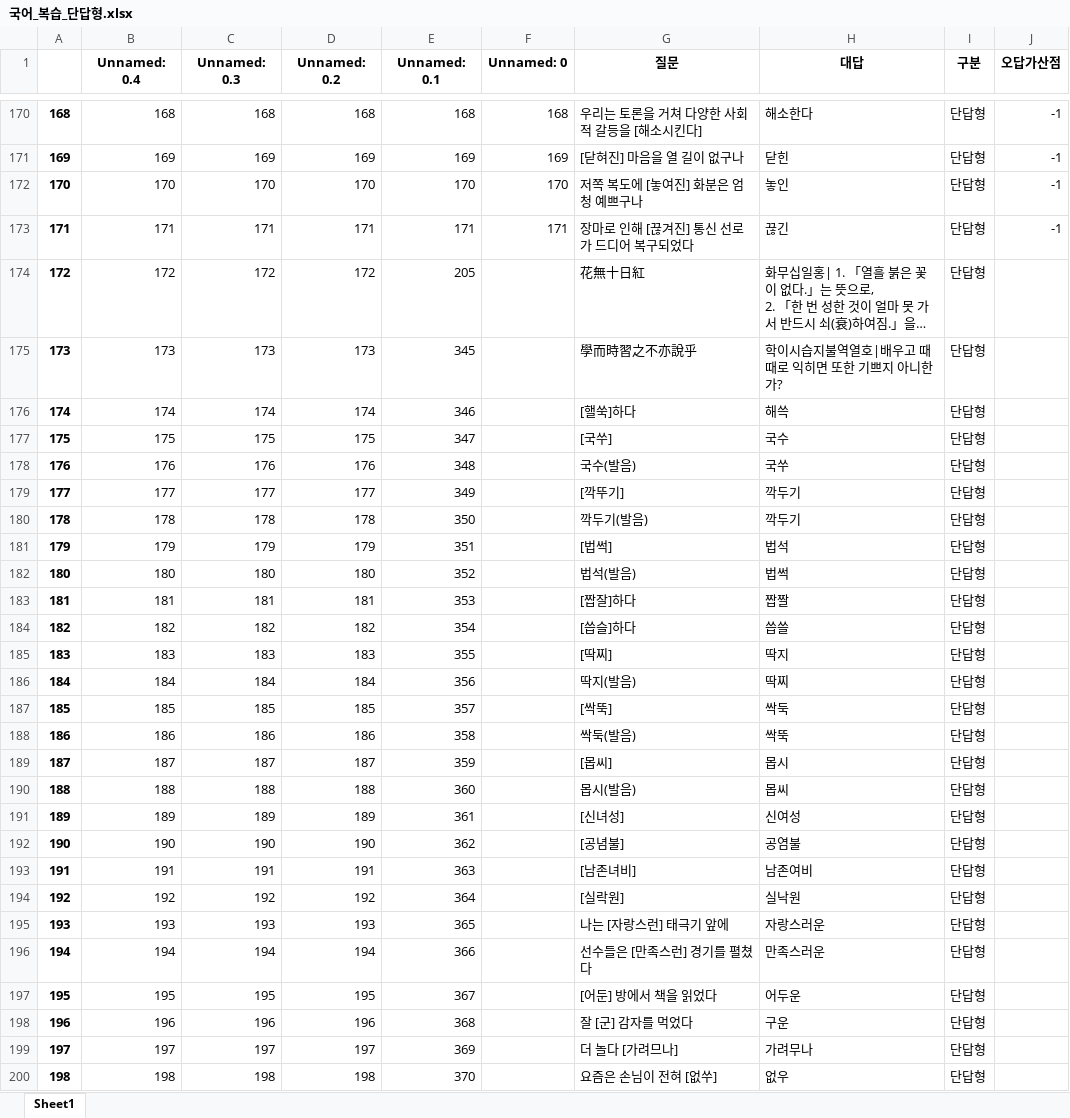
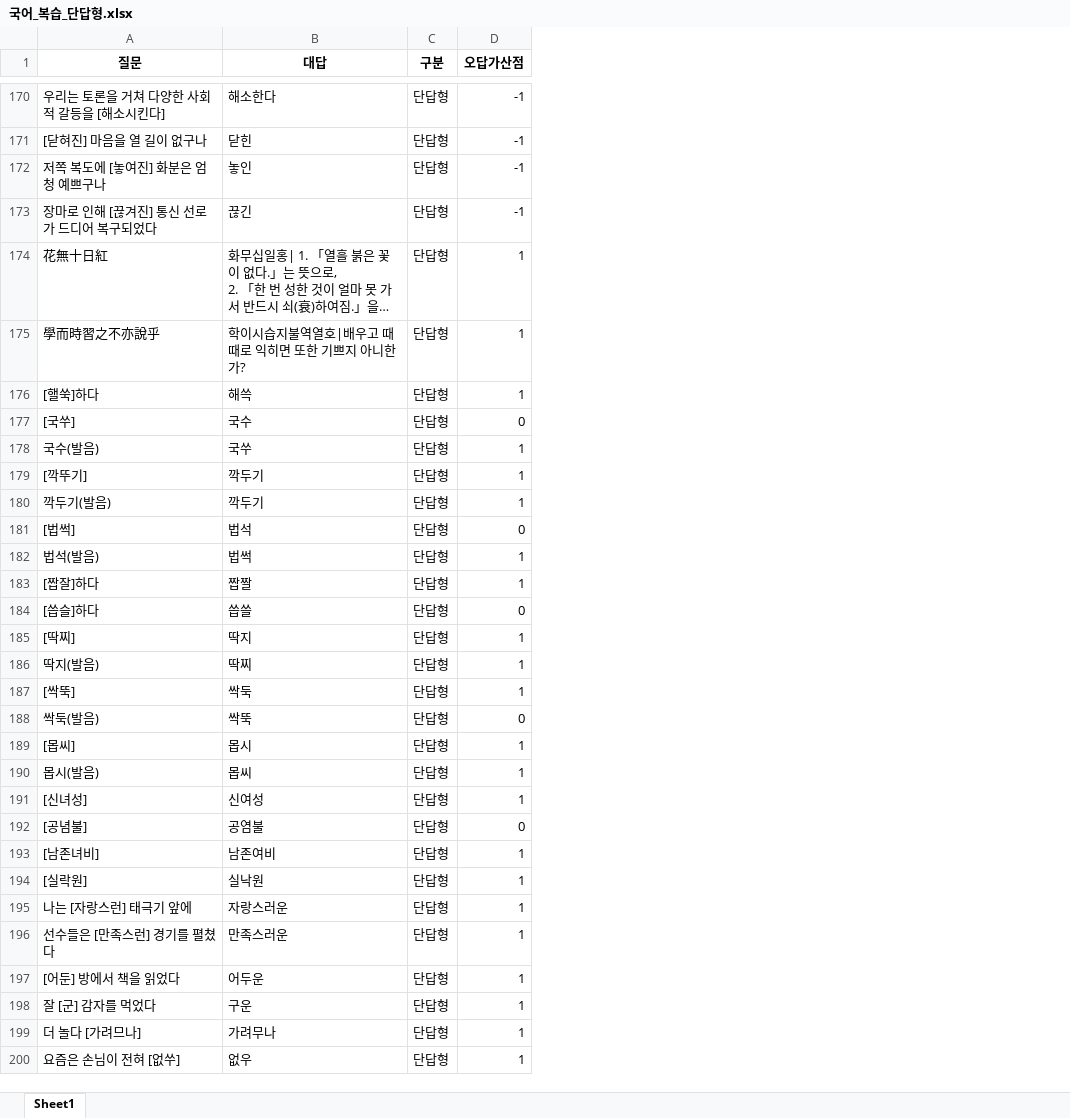
Before and after one commit to Choisignal/Private-Quizlet, an Excel workbook: 학습자료/단답형/국어_복습_단답형.xlsx, sheet Sheet1, drawn as a sheet; only a part is shown, gaps mark what is left out; long unchanged cells end in …; values as stored, in another font and other column widths than the file's, no borders; removed rows and columns are numbered as before the commit, all else as after; the diff covers the shown part only; the diff names each change by its address in the sheet, - before the commit and + after, or states it on an @@ line.

```diff
--- a/학습자료/단답형/국어_복습_단답형.xlsx (sheet Sheet1)
+++ b/학습자료/단답형/국어_복습_단답형.xlsx (sheet Sheet1)
-column A, rows 170-200: 168 | 169 | 170 | 171 | 172 | 173 | 174 | 175 | 176 | 177 | 178 | 179 | 180 | 181 | 182 | 183 | 184 | 185 | 186 | 187 | 188 | 189 | 190 | 191 | 192 | 193 | 194 | 195 | 196 | 197 | 198
-column B (Unnamed: 0.4), rows 170-200: 168 | 169 | 170 | 171 | 172 | 173 | 174 | 175 | 176 | 177 | 178 | 179 | 180 | 181 | 182 | 183 | 184 | 185 | 186 | 187 | 188 | 189 | 190 | 191 | 192 | 193 | 194 | 195 | 196 | 197 | 198
-column C (Unnamed: 0.3), rows 170-200: 168 | 169 | 170 | 171 | 172 | 173 | 174 | 175 | 176 | 177 | 178 | 179 | 180 | 181 | 182 | 183 | 184 | 185 | 186 | 187 | 188 | 189 | 190 | 191 | 192 | 193 | 194 | 195 | 196 | 197 | 198
-column D (Unnamed: 0.2), rows 170-200: 168 | 169 | 170 | 171 | 172 | 173 | 174 | 175 | 176 | 177 | 178 | 179 | 180 | 181 | 182 | 183 | 184 | 185 | 186 | 187 | 188 | 189 | 190 | 191 | 192 | 193 | 194 | 195 | 196 | 197 | 198
-column E (Unnamed: 0.1), rows 170-200: 168 | 169 | 170 | 171 | 205 | 345 | 346 | 347 | 348 | 349 | 350 | 351 | 352 | 353 | 354 | 355 | 356 | 357 | 358 | 359 | 360 | 361 | 362 | 363 | 364 | 365 | 366 | 367 | 368 | 369 | 370
-column F (Unnamed: 0), rows 170-173: 168 | 169 | 170 | 171
-D174:D176 (오답가산점): (empty)
+D174:D176 (오답가산점): 1
-D177 (오답가산점): (empty)
+D177 (오답가산점): 0
-D178:D180 (오답가산점): (empty)
+D178:D180 (오답가산점): 1
-D181 (오답가산점): (empty)
+D181 (오답가산점): 0
-D182:D183 (오답가산점): (empty)
+D182:D183 (오답가산점): 1
-D184 (오답가산점): (empty)
+D184 (오답가산점): 0
-D185:D187 (오답가산점): (empty)
+D185:D187 (오답가산점): 1
-D188 (오답가산점): (empty)
+D188 (오답가산점): 0
-D189:D191 (오답가산점): (empty)
+D189:D191 (오답가산점): 1
-D192 (오답가산점): (empty)
+D192 (오답가산점): 0
-D193:D200 (오답가산점): (empty)
+D193:D200 (오답가산점): 1
```
Also changed, not shown: 23 edited cells elsewhere in this sheet, 학습자료/단답형/국어_57항.xlsx, 학습자료/단답형/오답노트/오답노트_무한반복_객관식_국어_복습_객관식.xlsx, 16 other files.
